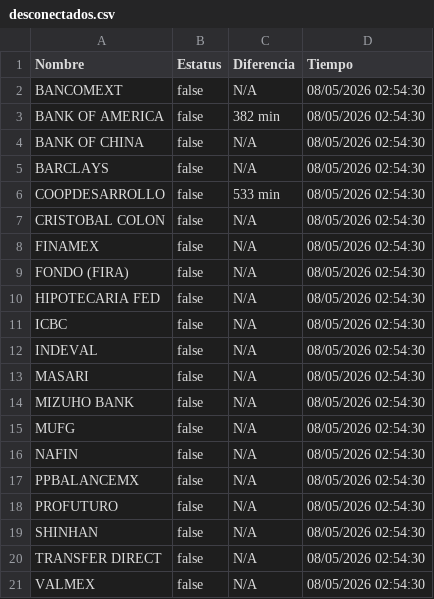
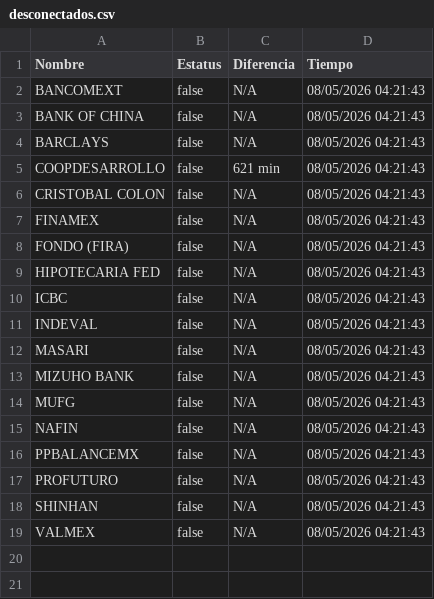
Before and after one commit to MoshiMoshi98/monspei-scrapper, a CSV file: salidas/desconectados.csv, drawn as a sheet.

```diff
--- a/salidas/desconectados.csv
+++ b/salidas/desconectados.csv
@@ -1,21 +1,19 @@
 Nombre,Estatus,Diferencia,Tiempo
-"BANCOMEXT",false,N/A,08/05/2026 02:54:30
-"BANK OF AMERICA",false,382 min,08/05/2026 02:54:30
-"BANK OF CHINA",false,N/A,08/05/2026 02:54:30
-"BARCLAYS",false,N/A,08/05/2026 02:54:30
-"COOPDESARROLLO",false,533 min,08/05/2026 02:54:30
-"CRISTOBAL COLON",false,N/A,08/05/2026 02:54:30
-"FINAMEX",false,N/A,08/05/2026 02:54:30
-"FONDO (FIRA)",false,N/A,08/05/2026 02:54:30
-"HIPOTECARIA FED",false,N/A,08/05/2026 02:54:30
-"ICBC",false,N/A,08/05/2026 02:54:30
-"INDEVAL",false,N/A,08/05/2026 02:54:30
-"MASARI",false,N/A,08/05/2026 02:54:30
-"MIZUHO BANK",false,N/A,08/05/2026 02:54:30
-"MUFG",false,N/A,08/05/2026 02:54:30
-"NAFIN",false,N/A,08/05/2026 02:54:30
-"PPBALANCEMX",false,N/A,08/05/2026 02:54:30
-"PROFUTURO",false,N/A,08/05/2026 02:54:30
-"SHINHAN",false,N/A,08/05/2026 02:54:30
-"TRANSFER DIRECT",false,N/A,08/05/2026 02:54:30
-"VALMEX",false,N/A,08/05/2026 02:54:30
+"BANCOMEXT",false,N/A,08/05/2026 04:21:43
+"BANK OF CHINA",false,N/A,08/05/2026 04:21:43
+"BARCLAYS",false,N/A,08/05/2026 04:21:43
+"COOPDESARROLLO",false,621 min,08/05/2026 04:21:43
+"CRISTOBAL COLON",false,N/A,08/05/2026 04:21:43
+"FINAMEX",false,N/A,08/05/2026 04:21:43
+"FONDO (FIRA)",false,N/A,08/05/2026 04:21:43
+"HIPOTECARIA FED",false,N/A,08/05/2026 04:21:43
+"ICBC",false,N/A,08/05/2026 04:21:43
+"INDEVAL",false,N/A,08/05/2026 04:21:43
+"MASARI",false,N/A,08/05/2026 04:21:43
+"MIZUHO BANK",false,N/A,08/05/2026 04:21:43
+"MUFG",false,N/A,08/05/2026 04:21:43
+"NAFIN",false,N/A,08/05/2026 04:21:43
+"PPBALANCEMX",false,N/A,08/05/2026 04:21:43
+"PROFUTURO",false,N/A,08/05/2026 04:21:43
+"SHINHAN",false,N/A,08/05/2026 04:21:43
+"VALMEX",false,N/A,08/05/2026 04:21:43
```
Also changed, not shown: salidas/all.csv, 2 other files.
